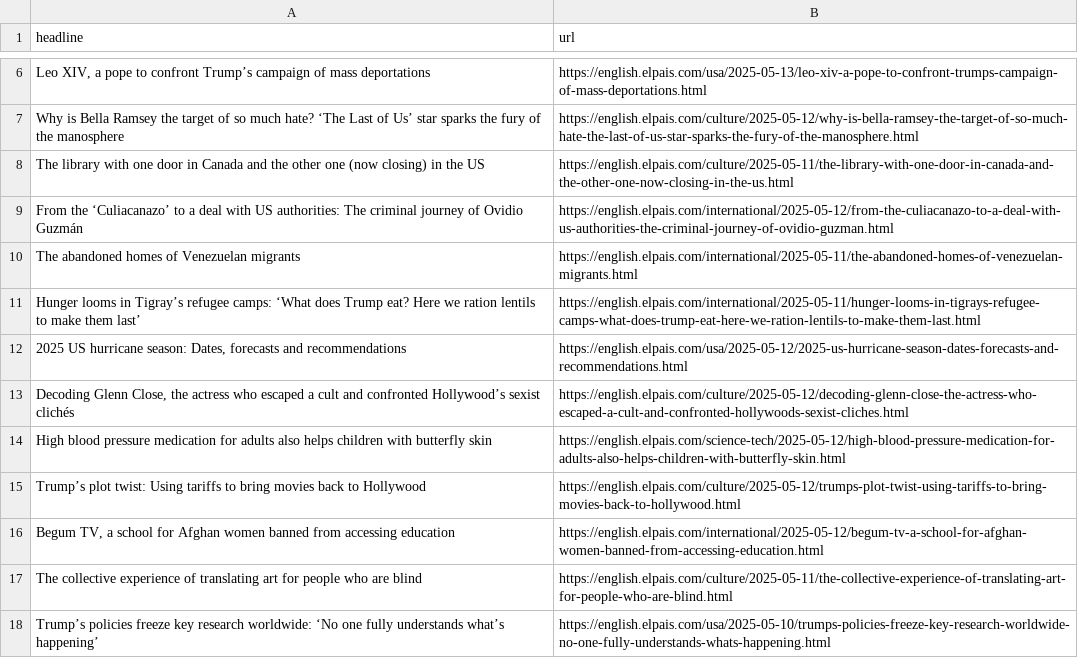
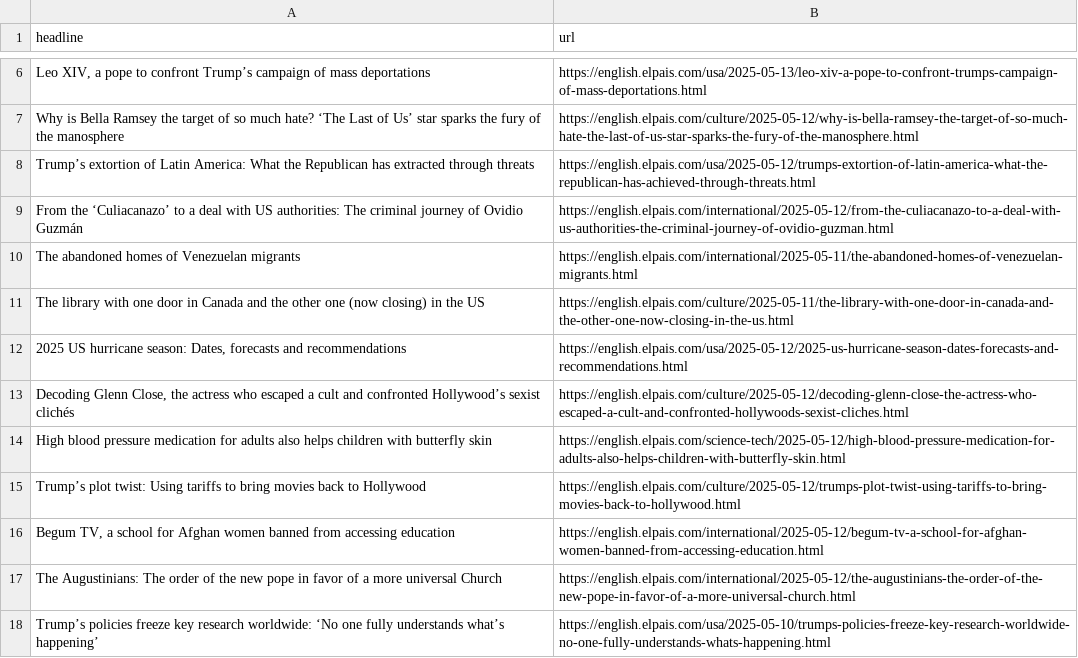
Before and after one commit to berberebecca/el-pais-autoscraper, a CSV file: headlines.csv, drawn as a sheet; only a part is shown, gaps mark what is left out; removed rows and columns are numbered as before the commit, all else as after; the diff names each change by its address in the sheet, - before the commit and + after, or states it on an @@ line.

```diff
--- a/headlines.csv
+++ b/headlines.csv
+row 8: Trump’s extortion of Latin America: What the Republican has extracted through threats | https://english.elpais.com/usa/2025-05-12/trumps-extortion-of-latin-america-what-the-republican-has-achieved-through-threats.html
-row 11: Hunger looms in Tigray’s refugee camps: ‘What does Trump eat? Here we ration lentils to make them last’ | https://english.elpais.com/international/2025-05-11/hunger-looms-in-tigrays-refugee-camps-what-does-trump-eat-here-we-ration-lentils-to-make-them-last.html
@@ row 8 moved to row 11: The library with one door in Canada and … @@
-row 17: The collective experience of translating art for people who are blind | https://english.elpais.com/culture/2025-05-11/the-collective-experience-of-translating-art-for-people-who-are-blind.html
+row 17: The Augustinians: The order of the new pope in favor of a more universal Church | https://english.elpais.com/international/2025-05-12/the-augustinians-the-order-of-the-new-pope-in-favor-of-a-more-universal-church.html
```
